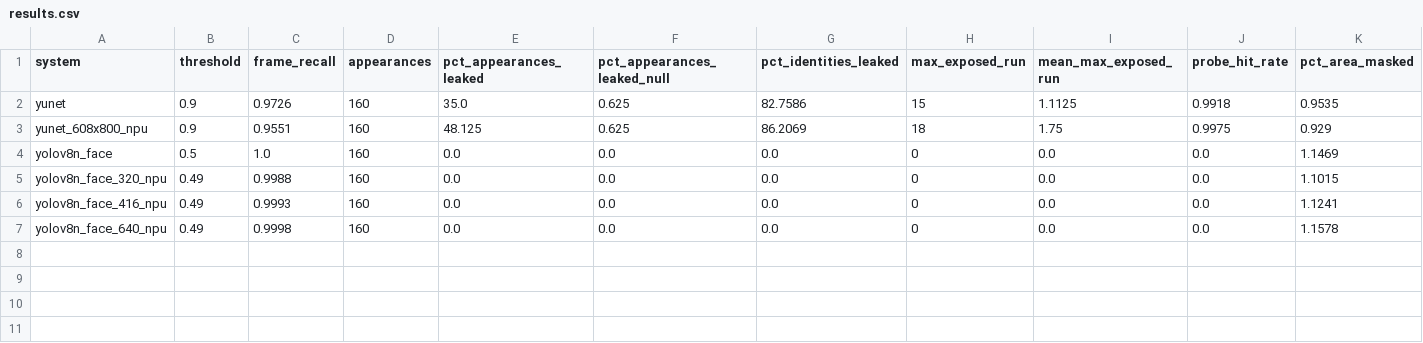
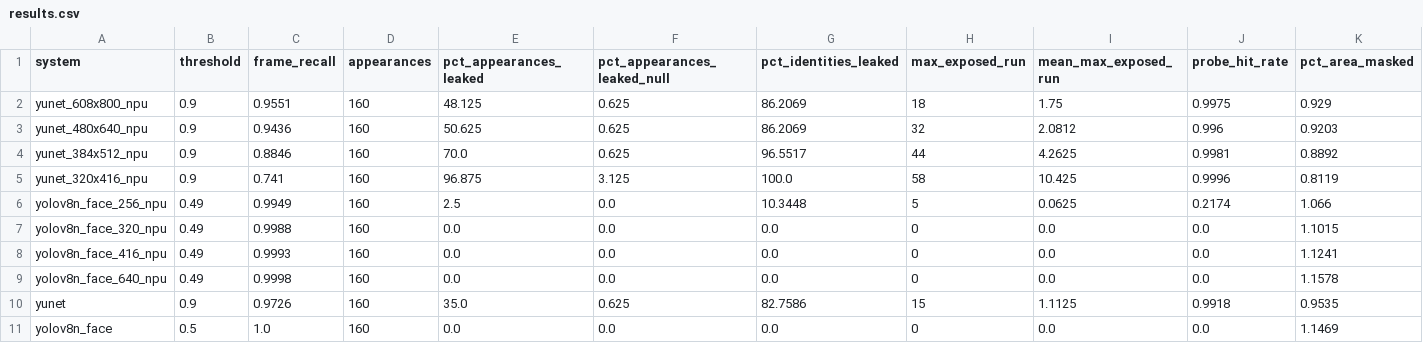
Before and after one commit to Moro17/EdgeComputingAI_Project, a CSV file: experiments/board/results.csv, drawn as a sheet; only a part is shown; rows hold the shown columns only; the diff names each change by its address in the sheet, - before the commit and + after, or states it on an @@ line.

Commit message:
feat: board input-size sweep (YuNet 480x640/384x512/320x416, YOLO 256)

```diff
--- a/experiments/board/results.csv
+++ b/experiments/board/results.csv
+row 3: yunet_480x640_npu | 0.9 | 0.9436 | 160 | 50.625 | 0.625 | 86.2069 | 32 | 2.0812 | 0.996 | 0.9203
+row 4: yunet_384x512_npu | 0.9 | 0.8846 | 160 | 70.0 | 0.625 | 96.5517 | 44 | 4.2625 | 0.9981 | 0.8892
+row 5: yunet_320x416_npu | 0.9 | 0.741 | 160 | 96.875 | 3.125 | 100.0 | 58 | 10.425 | 0.9996 | 0.8119
+row 6: yolov8n_face_256_npu | 0.49 | 0.9949 | 160 | 2.5 | 0.0 | 10.3448 | 5 | 0.0625 | 0.2174 | 1.066
@@ row 2 moved to row 10: yunet @@
@@ row 4 moved to row 11: yolov8n_face @@
```
Also changed, not shown: 2 other files.
